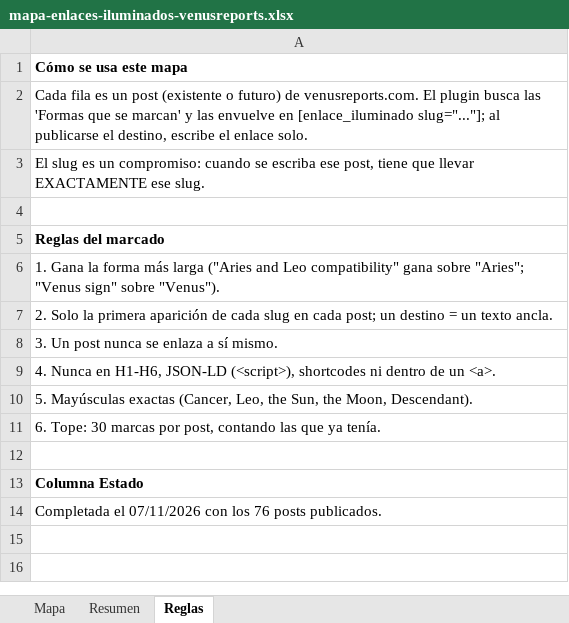
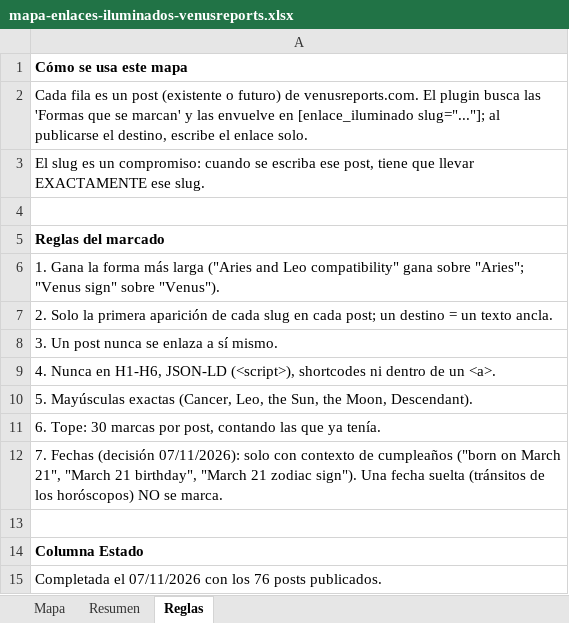
Before and after one commit to yaguare/onazareno-imagens, an Excel workbook: mapas/fuentes/mapa-enlaces-iluminados-venusreports.xlsx, sheet Reglas, drawn as a sheet; values as stored, in another font and other column widths than the file's, no borders; the diff names each change by its address in the sheet, - before the commit and + after, or states it on an @@ line.

```diff
--- a/mapas/fuentes/mapa-enlaces-iluminados-venusreports.xlsx (sheet Reglas)
+++ b/mapas/fuentes/mapa-enlaces-iluminados-venusreports.xlsx (sheet Reglas)
+row 12: 7. Fechas (decisión 07/11/2026): solo con contexto de cumpleaños ("born on March 21", "March 21 birthday", "March 21 zodiac sign"). Una fecha suelta (tránsitos de los horóscopos) NO se marca.
```
Also changed, not shown: sheet Mapa, 2 other files.
